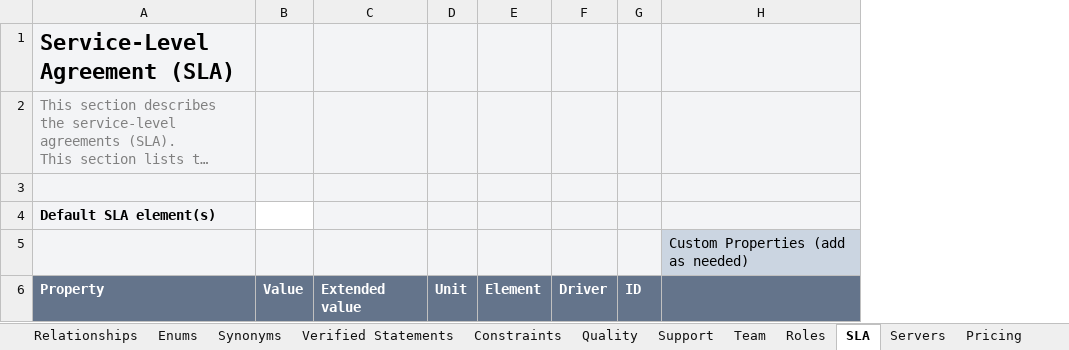
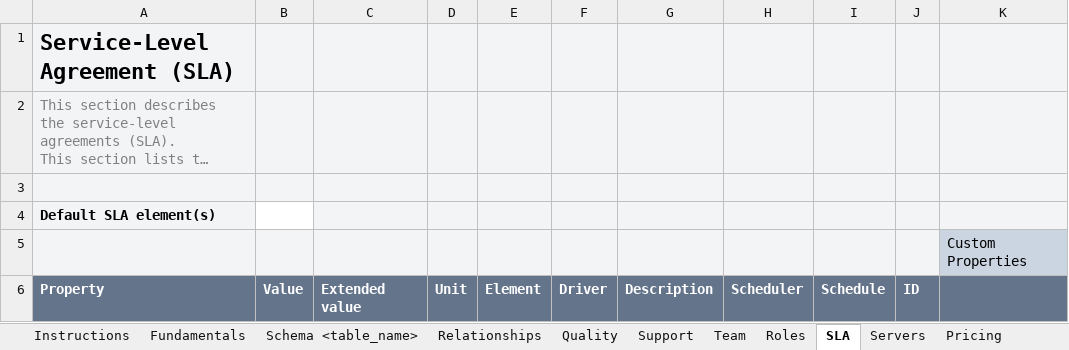
Before and after one commit to datacontract/datacontract-cli, an Excel workbook: datacontract/templates/excel/odcs-template.xlsx, sheet SLA, drawn as a sheet; long unchanged cells end in …; values as stored, in another font and other column widths than the file's, no borders; removed rows and columns are numbered as before the commit, all else as after; the diff names each change by its address in the sheet, - before the commit and + after, or states it on an @@ line.

```diff
--- a/datacontract/templates/excel/odcs-template.xlsx (sheet SLA)
+++ b/datacontract/templates/excel/odcs-template.xlsx (sheet SLA)
+column G, row 6: Description
+column H, row 6: Scheduler
+column I, row 6: Schedule
-column H, row 5: Custom Properties (add as needed)
+column K, row 5: Custom Properties
```
Also changed, not shown: sheet Quality, sheet Roles, sheet Custom Properties, sheet Verified Statements, sheet Relationships, sheet Constraints, 10 more sheets, other sheet tabs, 9 other files.
